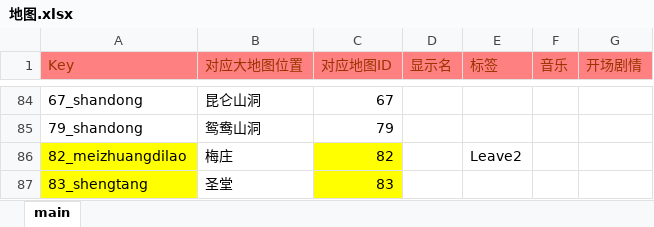
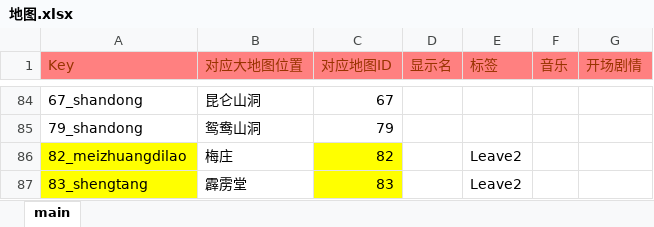
Before and after one commit to jynew/jynew, an Excel workbook: jyx2/excel/地图.xlsx, sheet main, drawn as a sheet; only a part is shown, gaps mark what is left out; values as stored, in another font and other column widths than the file's, no borders; the diff names each change by its address in the sheet, - before the commit and + after, or states it on an @@ line.

```diff
--- a/jyx2/excel/地图.xlsx (sheet main)
+++ b/jyx2/excel/地图.xlsx (sheet main)
-B87 (对应大地图位置): 圣堂
+B87 (对应大地图位置): 霹雳堂
-E87 (标签): (empty)
+E87 (标签): Leave2
```
Also changed, not shown: 3 other files.
